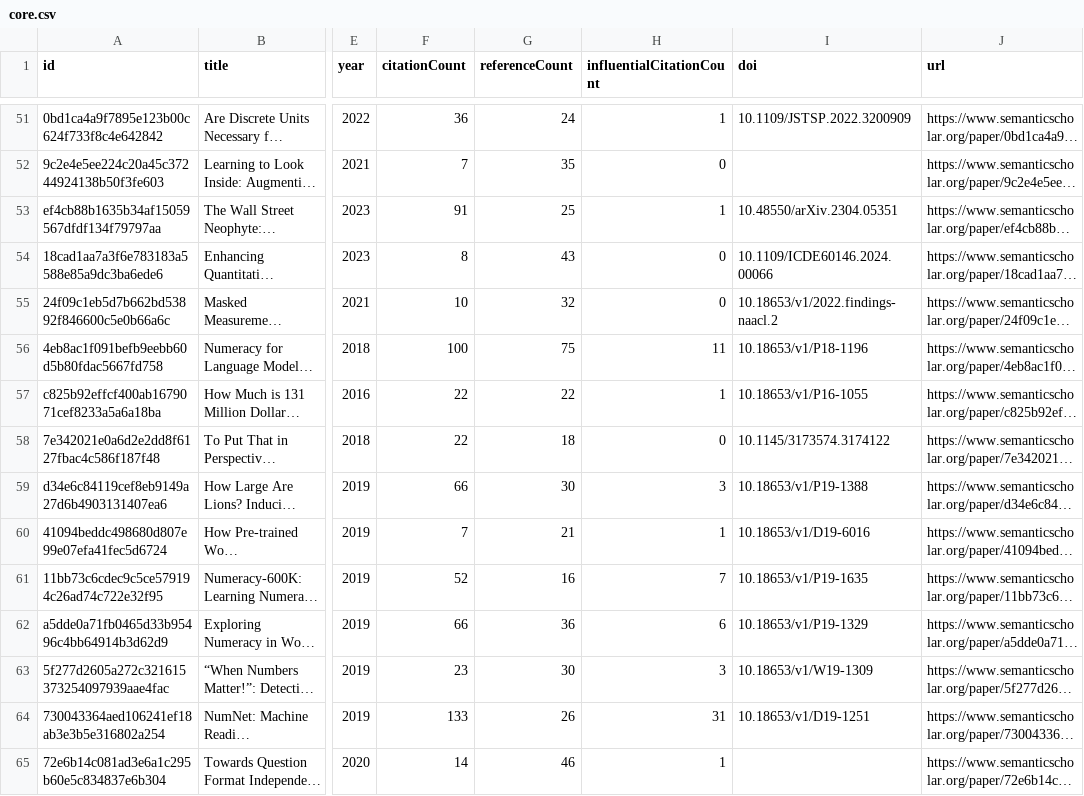
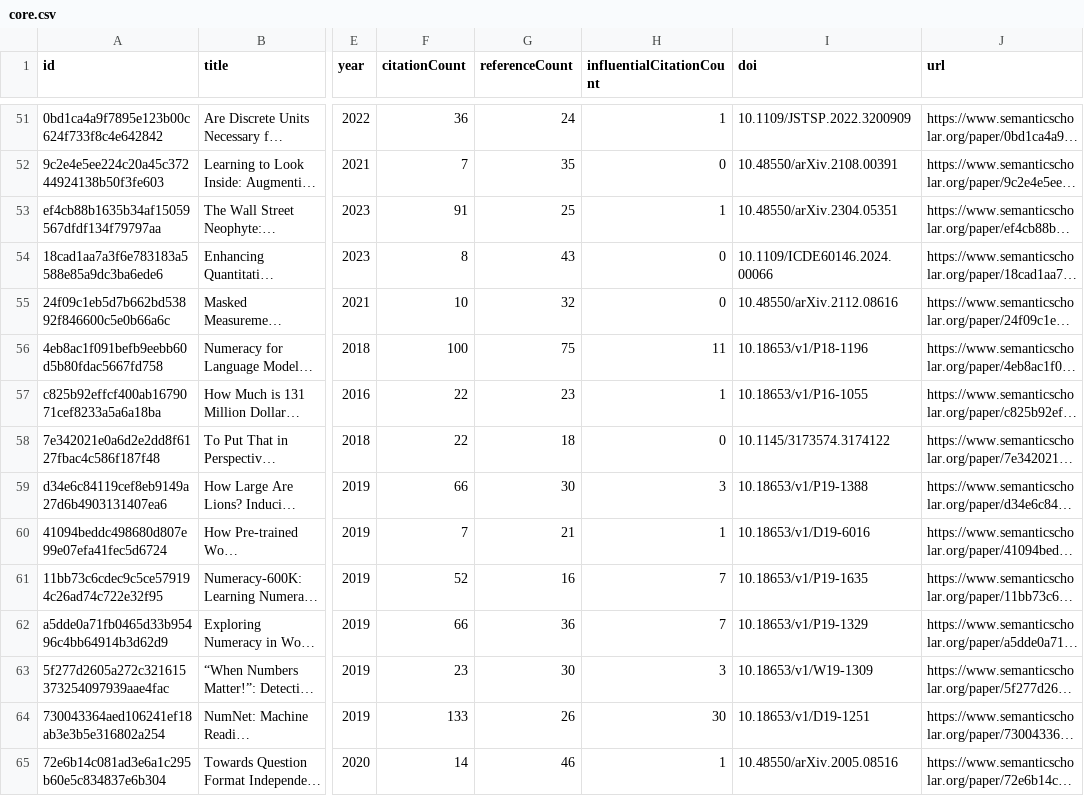
Before and after one commit to avijit-thawani/thesis-bibliography, a CSV file: data/core.csv, drawn as a sheet; only a part is shown, gaps mark what is left out; long unchanged cells end in …; the diff covers the shown part only; the diff names each change by its address in the sheet, - before the commit and + after, or states it on an @@ line.

```diff
--- a/data/core.csv
+++ b/data/core.csv
-I52 (doi): (empty)
+I52 (doi): 10.48550/arXiv.2108.00391
-I55 (doi): 10.18653/v1/2022.findings-naacl.2
+I55 (doi): 10.48550/arXiv.2112.08616
-G57 (referenceCount): 22
+G57 (referenceCount): 23
-H62 (influentialCitationCount): 6
+H62 (influentialCitationCount): 7
-H64 (influentialCitationCount): 31
+H64 (influentialCitationCount): 30
-I65 (doi): (empty)
+I65 (doi): 10.48550/arXiv.2005.08516
```
Also changed, not shown: 166 edited cells elsewhere in this file, 12 other files.
